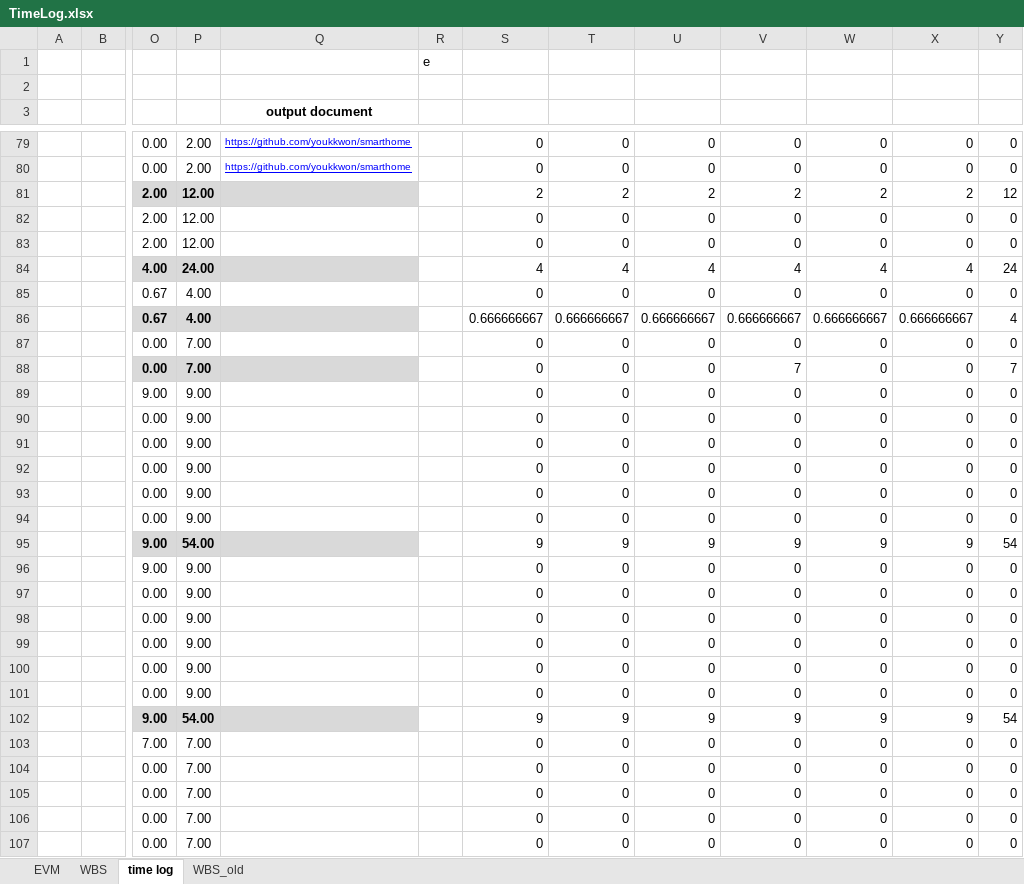
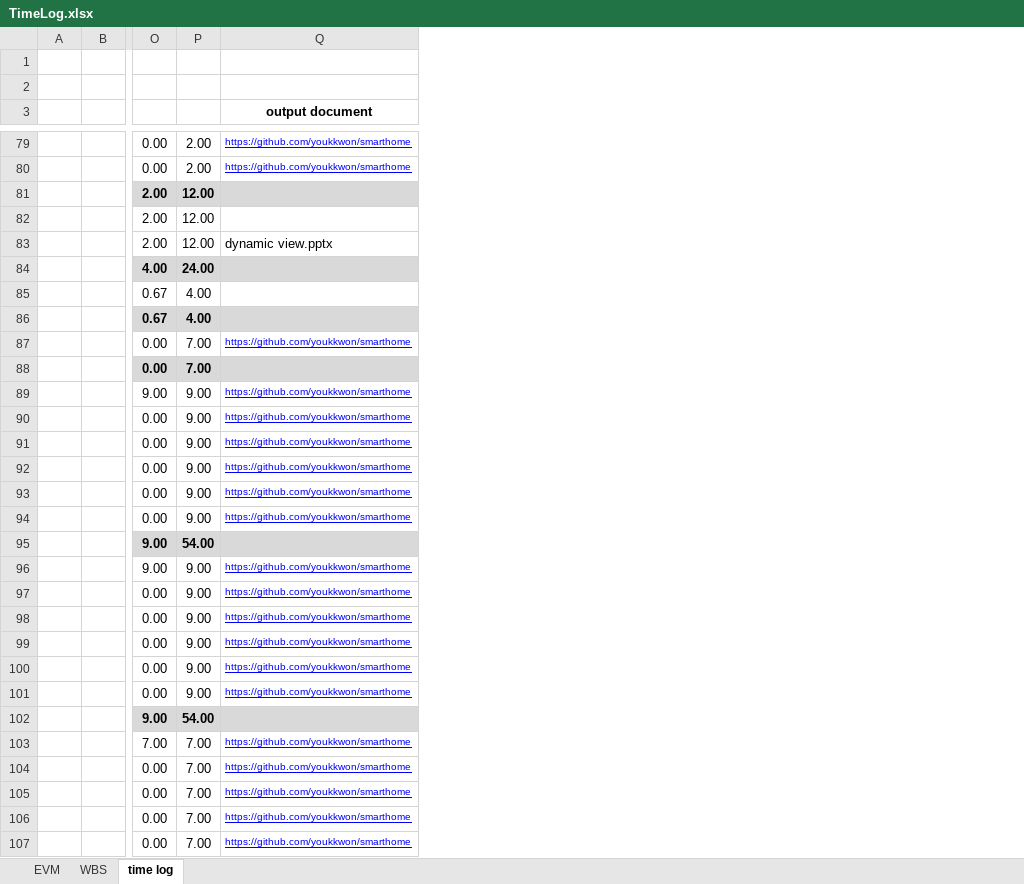
Before and after one commit to youkkwon/smarthome, an Excel workbook: doc/TimeLog.xlsx, sheet time log, drawn as a sheet; only a part is shown, gaps mark what is left out; values as stored, in another font and other column widths than the file's, no borders; removed rows and columns are numbered as before the commit, all else as after; the diff covers the shown part only; the diff names each change by its address in the sheet, - before the commit and + after, or states it on an @@ line.

Commit message:
time log update

```diff
--- a/doc/TimeLog.xlsx (sheet time log)
+++ b/doc/TimeLog.xlsx (sheet time log)
-sheet tab: WBS_old
@@ column R hidden, row 1: e @@
@@ column S hidden, rows 79-107: 0 | 0 | 2 | 0 | 0 | 4 | 0 | 0.666666667 | 0 | 0 | 0 | 0 | 0 | 0 | 0 | 0 | 9 | 0 | 0 | 0 | 0 | 0 | 0 | 9 | 0 | 0 | 0 | 0 | 0 @@
@@ column T hidden, rows 79-107: 0 | 0 | 2 | 0 | 0 | 4 | 0 | 0.666666667 | 0 | 0 | 0 | 0 | 0 | 0 | 0 | 0 | 9 | 0 | 0 | 0 | 0 | 0 | 0 | 9 | 0 | 0 | 0 | 0 | 0 @@
@@ column U hidden, rows 79-107: 0 | 0 | 2 | 0 | 0 | 4 | 0 | 0.666666667 | 0 | 0 | 0 | 0 | 0 | 0 | 0 | 0 | 9 | 0 | 0 | 0 | 0 | 0 | 0 | 9 | 0 | 0 | 0 | 0 | 0 @@
@@ column V hidden, rows 79-107: 0 | 0 | 2 | 0 | 0 | 4 | 0 | 0.666666667 | 0 | 7 | 0 | 0 | 0 | 0 | 0 | 0 | 9 | 0 | 0 | 0 | 0 | 0 | 0 | 9 | 0 | 0 | 0 | 0 | 0 @@
@@ column W hidden, rows 79-107: 0 | 0 | 2 | 0 | 0 | 4 | 0 | 0.666666667 | 0 | 0 | 0 | 0 | 0 | 0 | 0 | 0 | 9 | 0 | 0 | 0 | 0 | 0 | 0 | 9 | 0 | 0 | 0 | 0 | 0 @@
@@ column X hidden, rows 79-107: 0 | 0 | 2 | 0 | 0 | 4 | 0 | 0.666666667 | 0 | 0 | 0 | 0 | 0 | 0 | 0 | 0 | 9 | 0 | 0 | 0 | 0 | 0 | 0 | 9 | 0 | 0 | 0 | 0 | 0 @@
@@ column Y hidden, rows 79-107: 0 | 0 | 12 | 0 | 0 | 24 | 0 | 4 | 0 | 7 | 0 | 0 | 0 | 0 | 0 | 0 | 54 | 0 | 0 | 0 | 0 | 0 | 0 | 54 | 0 | 0 | 0 | 0 | 0 @@
-Q83 (output document): (empty)
+Q83 (output document): dynamic view.pptx
-Q87 (output document): (empty)
+Q87 (output document): https://github.com/youkkwon/smarthome
-Q89:Q94 (output document): (empty)
+Q89:Q94 (output document): https://github.com/youkkwon/smarthome
-Q96:Q101 (output document): (empty)
+Q96:Q101 (output document): https://github.com/youkkwon/smarthome
-Q103:Q107 (output document): (empty)
+Q103:Q107 (output document): https://github.com/youkkwon/smarthome
```
Also changed, not shown: 15 added rows, 4 removed rows and 19 edited cells elsewhere in this sheet, sheet EVM, sheet WBS, formulas that keep their value, hidden cells, charts or pictures.
